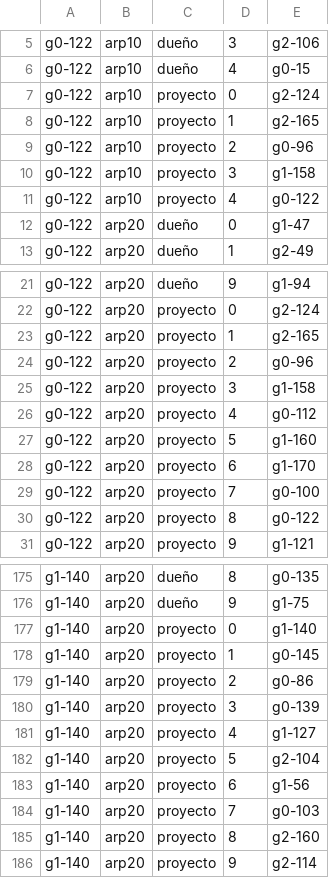
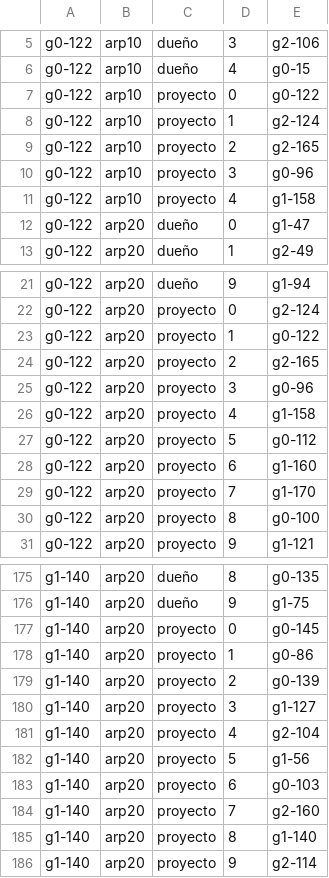
Before and after one commit to pguerrerolinares/exo, a TSV file: evals/techo-reglas-3/seleccion.tsv, drawn as a sheet; only a part is shown, gaps mark what is left out; the diff covers the shown part only.

```diff
--- a/evals/techo-reglas-3/seleccion.tsv
+++ b/evals/techo-reglas-3/seleccion.tsv
@@ -6,7 +6,7 @@ g0-122	arp10	dueño	3	g2-106
 g0-122	arp10	dueño	4	g0-15
-g0-122	arp10	proyecto	0	g2-124
-g0-122	arp10	proyecto	1	g2-165
-g0-122	arp10	proyecto	2	g0-96
-g0-122	arp10	proyecto	3	g1-158
-g0-122	arp10	proyecto	4	g0-122
+g0-122	arp10	proyecto	0	g0-122
+g0-122	arp10	proyecto	1	g2-124
+g0-122	arp10	proyecto	2	g2-165
+g0-122	arp10	proyecto	3	g0-96
+g0-122	arp10	proyecto	4	g1-158
 g0-122	arp20	dueño	0	g1-47
@@ -22,10 +22,10 @@ g0-122	arp20	dueño	9	g1-94
 g0-122	arp20	proyecto	0	g2-124
-g0-122	arp20	proyecto	1	g2-165
-g0-122	arp20	proyecto	2	g0-96
-g0-122	arp20	proyecto	3	g1-158
-g0-122	arp20	proyecto	4	g0-112
-g0-122	arp20	proyecto	5	g1-160
-g0-122	arp20	proyecto	6	g1-170
-g0-122	arp20	proyecto	7	g0-100
-g0-122	arp20	proyecto	8	g0-122
+g0-122	arp20	proyecto	1	g0-122
+g0-122	arp20	proyecto	2	g2-165
+g0-122	arp20	proyecto	3	g0-96
+g0-122	arp20	proyecto	4	g1-158
+g0-122	arp20	proyecto	5	g0-112
+g0-122	arp20	proyecto	6	g1-160
+g0-122	arp20	proyecto	7	g1-170
+g0-122	arp20	proyecto	8	g0-100
 g0-122	arp20	proyecto	9	g1-121
@@ -176,11 +176,11 @@ g1-140	arp20	dueño	8	g0-135
 g1-140	arp20	dueño	9	g1-75
-g1-140	arp20	proyecto	0	g1-140
-g1-140	arp20	proyecto	1	g0-145
-g1-140	arp20	proyecto	2	g0-86
-g1-140	arp20	proyecto	3	g0-139
-g1-140	arp20	proyecto	4	g1-127
-g1-140	arp20	proyecto	5	g2-104
-g1-140	arp20	proyecto	6	g1-56
-g1-140	arp20	proyecto	7	g0-103
-g1-140	arp20	proyecto	8	g2-160
+g1-140	arp20	proyecto	0	g0-145
+g1-140	arp20	proyecto	1	g0-86
+g1-140	arp20	proyecto	2	g0-139
+g1-140	arp20	proyecto	3	g1-127
+g1-140	arp20	proyecto	4	g2-104
+g1-140	arp20	proyecto	5	g1-56
+g1-140	arp20	proyecto	6	g0-103
+g1-140	arp20	proyecto	7	g2-160
+g1-140	arp20	proyecto	8	g1-140
 g1-140	arp20	proyecto	9	g2-114
```
Also changed, not shown: 63 edited cells elsewhere in this file, evals/techo-reglas-3/descartes.tsv, 6 other files.
